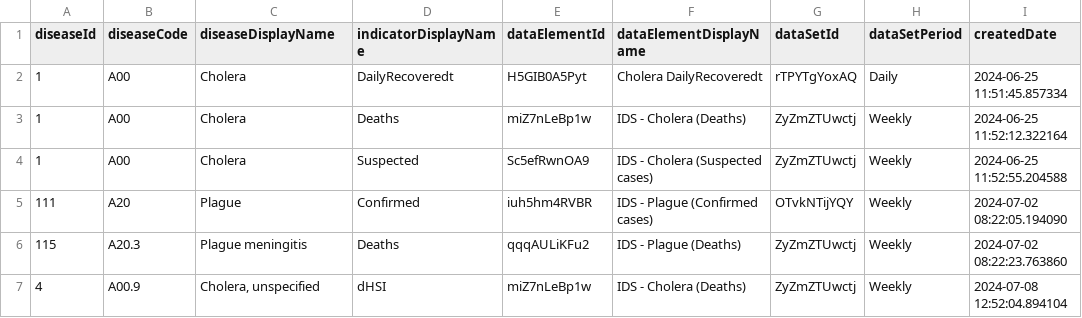
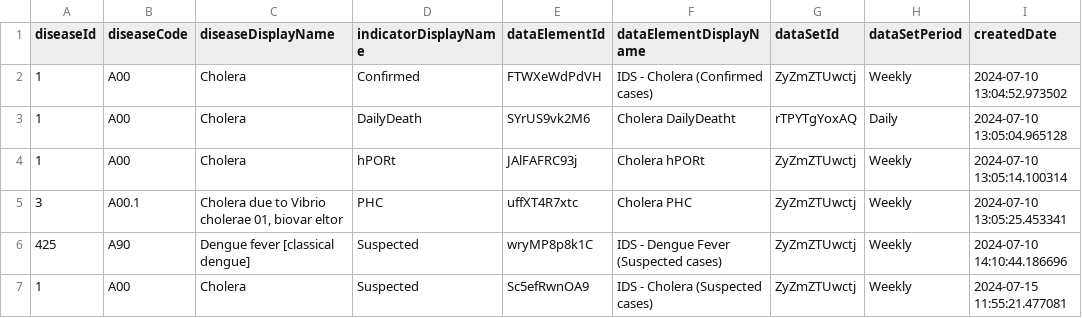
Before and after one commit to AdkMarius/etl_warning_system, a CSV file: backend/static/indicator.csv, drawn as a sheet.

```diff
--- a/backend/static/indicator.csv
+++ b/backend/static/indicator.csv
@@ -1,7 +1,7 @@
 diseaseId,diseaseCode,diseaseDisplayName,indicatorDisplayName,dataElementId,dataElementDisplayName,dataSetId,dataSetPeriod,createdDate
-1,A00,Cholera,DailyRecoveredt,H5GIB0A5Pyt,Cholera DailyRecoveredt,rTPYTgYoxAQ,Daily,2024-06-25 11:51:45.857334
-1,A00,Cholera,Deaths,miZ7nLeBp1w,IDS - Cholera (Deaths),ZyZmZTUwctj,Weekly,2024-06-25 11:52:12.322164
-1,A00,Cholera,Suspected,Sc5efRwnOA9,IDS - Cholera (Suspected cases),ZyZmZTUwctj,Weekly,2024-06-25 11:52:55.204588
-111,A20,Plague,Confirmed,iuh5hm4RVBR,IDS - Plague (Confirmed cases),OTvkNTijYQY,Weekly,2024-07-02 08:22:05.194090
-115,A20.3,Plague meningitis,Deaths,qqqAULiKFu2,IDS - Plague (Deaths),ZyZmZTUwctj,Weekly,2024-07-02 08:22:23.763860
-4,A00.9,"Cholera, unspecified",dHSI,miZ7nLeBp1w,IDS - Cholera (Deaths),ZyZmZTUwctj,Weekly,2024-07-08 12:52:04.894104
+1,A00,Cholera,Confirmed,FTWXeWdPdVH,IDS - Cholera (Confirmed cases),ZyZmZTUwctj,Weekly,2024-07-10 13:04:52.973502
+1,A00,Cholera,DailyDeath,SYrUS9vk2M6,Cholera DailyDeatht,rTPYTgYoxAQ,Daily,2024-07-10 13:05:04.965128
+1,A00,Cholera,hPORt,JAlFAFRC93j,Cholera hPORt,ZyZmZTUwctj,Weekly,2024-07-10 13:05:14.100314
+3,A00.1,"Cholera due to Vibrio cholerae 01, biovar eltor",PHC,uffXT4R7xtc,Cholera PHC,ZyZmZTUwctj,Weekly,2024-07-10 13:05:25.453341
+425,A90,Dengue fever [classical dengue],Suspected,wryMP8p8k1C,IDS - Dengue Fever (Suspected cases),ZyZmZTUwctj,Weekly,2024-07-10 14:10:44.186696
+1,A00,Cholera,Suspected,Sc5efRwnOA9,IDS - Cholera (Suspected cases),ZyZmZTUwctj,Weekly,2024-07-15 11:55:21.477081
```
Also changed, not shown: 11 other files.
